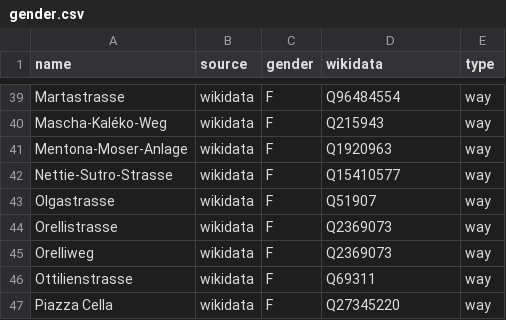
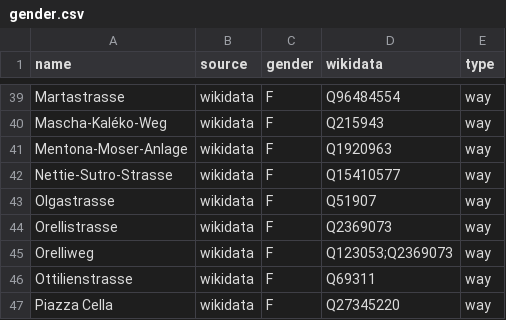
Before and after one commit to EqualStreetNames/equalstreetnames-zurich, a CSV file: data/gender.csv, drawn as a sheet; only a part is shown, gaps mark what is left out.

```diff
--- a/data/gender.csv
+++ b/data/gender.csv
@@ -44,3 +44,3 @@ Olgastrasse,wikidata,F,Q51907,way
 Orellistrasse,wikidata,F,Q2369073,way
-Orelliweg,wikidata,F,Q2369073,way
+Orelliweg,wikidata,F,Q123053;Q2369073,way
 Ottilienstrasse,wikidata,F,Q69311,way
```
Also changed, not shown: data/other.csv, 3 other files.
